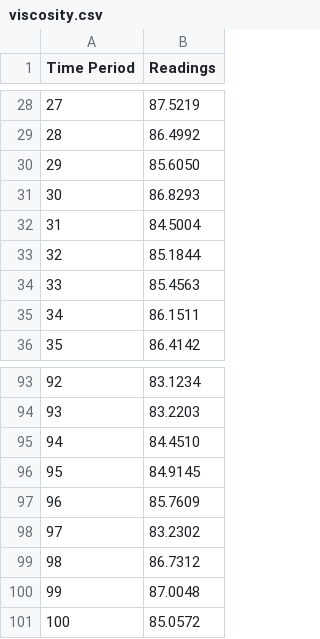
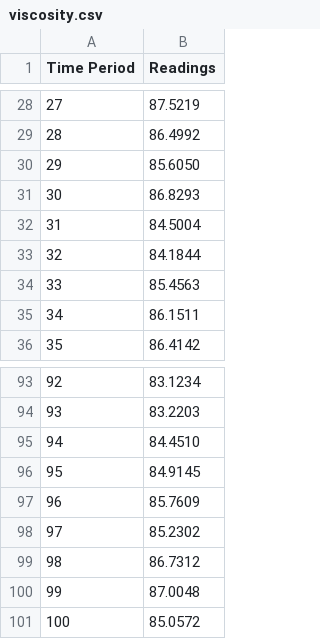
Before and after one commit to YosefGuevara012/Time-Series, a CSV file: viscosity.csv, drawn as a sheet; only a part is shown, gaps mark what is left out.

Commit message:
Data fixed

```diff
--- a/viscosity.csv
+++ b/viscosity.csv
@@ -32,3 +32,3 @@ Time Period;Readings
 31;84.5004
-32;85.1844
+32;84.1844
 33;85.4563
@@ -97,3 +97,3 @@ Time Period;Readings
 96;85.7609
-97;83.2302
+97;85.2302
 98;86.7312
```
Also changed, not shown: 2 other files.
